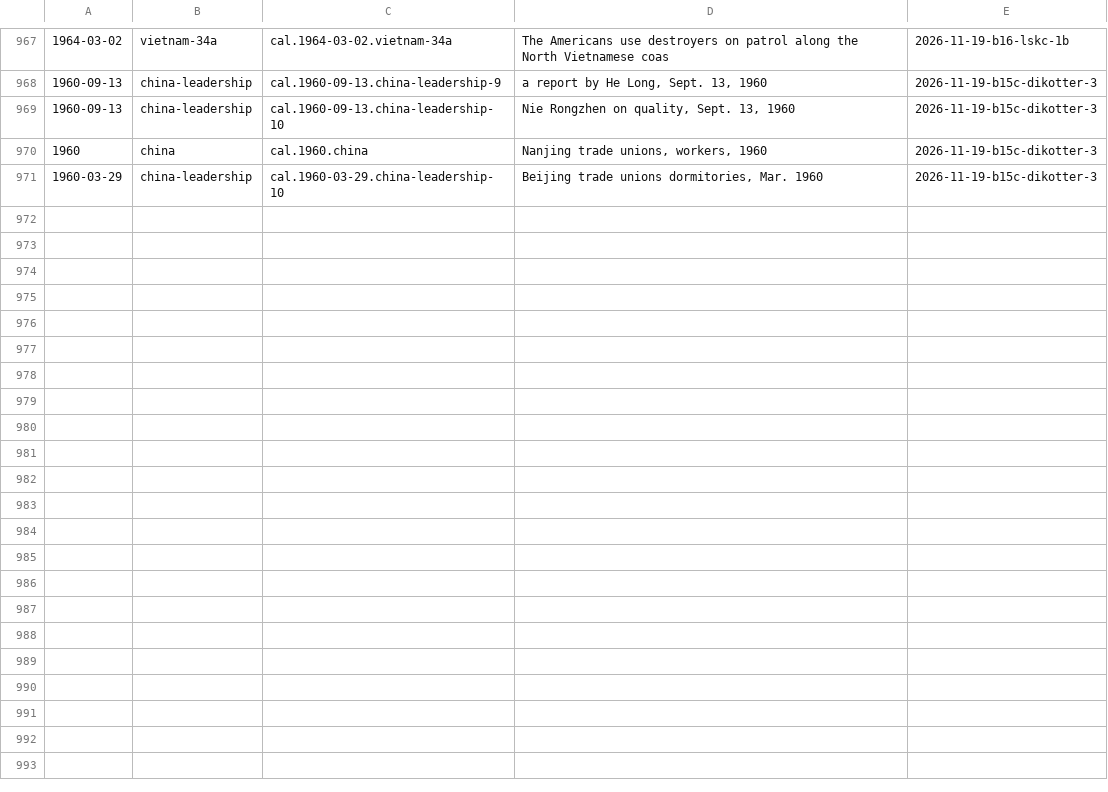
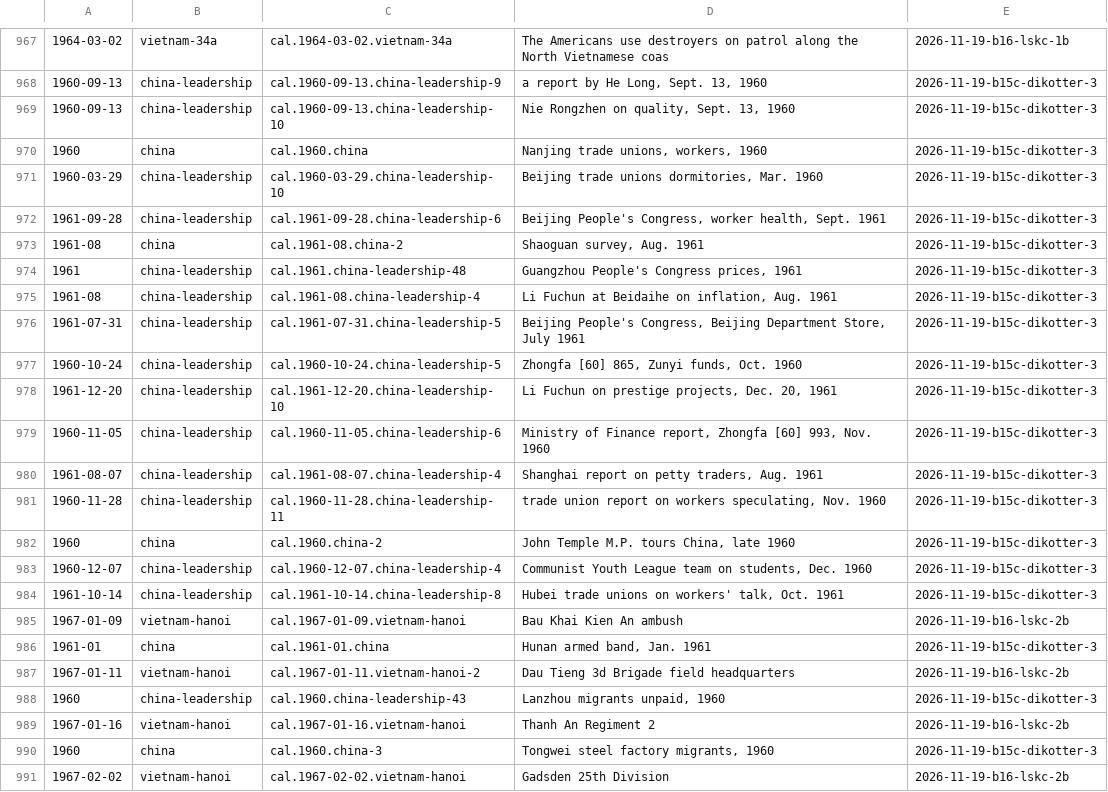
Before and after one commit to Impending2223/bib, a TSV file: inbox/new-entries.tsv, drawn as a sheet; only a part is shown, gaps mark what is left out; the diff covers the shown part only.

```diff
--- a/inbox/new-entries.tsv
+++ b/inbox/new-entries.tsv
@@ -971 +971,21 @@
 1960-03-29	china-leadership	cal.1960-03-29.china-leadership-10	Beijing trade unions dormitories, Mar. 1960	2026-11-19-b15c-dikotter-3
+1961-09-28	china-leadership	cal.1961-09-28.china-leadership-6	Beijing People's Congress, worker health, Sept. 1961	2026-11-19-b15c-dikotter-3
+1961-08	china	cal.1961-08.china-2	Shaoguan survey, Aug. 1961	2026-11-19-b15c-dikotter-3
+1961	china-leadership	cal.1961.china-leadership-48	Guangzhou People's Congress prices, 1961	2026-11-19-b15c-dikotter-3
+1961-08	china-leadership	cal.1961-08.china-leadership-4	Li Fuchun at Beidaihe on inflation, Aug. 1961	2026-11-19-b15c-dikotter-3
+1961-07-31	china-leadership	cal.1961-07-31.china-leadership-5	Beijing People's Congress, Beijing Department Store, July 1961	2026-11-19-b15c-dikotter-3
+1960-10-24	china-leadership	cal.1960-10-24.china-leadership-5	Zhongfa [60] 865, Zunyi funds, Oct. 1960	2026-11-19-b15c-dikotter-3
+1961-12-20	china-leadership	cal.1961-12-20.china-leadership-10	Li Fuchun on prestige projects, Dec. 20, 1961	2026-11-19-b15c-dikotter-3
+1960-11-05	china-leadership	cal.1960-11-05.china-leadership-6	Ministry of Finance report, Zhongfa [60] 993, Nov. 1960	2026-11-19-b15c-dikotter-3
+1961-08-07	china-leadership	cal.1961-08-07.china-leadership-4	Shanghai report on petty traders, Aug. 1961	2026-11-19-b15c-dikotter-3
+1960-11-28	china-leadership	cal.1960-11-28.china-leadership-11	trade union report on workers speculating, Nov. 1960	2026-11-19-b15c-dikotter-3
+1960	china	cal.1960.china-2	John Temple M.P. tours China, late 1960	2026-11-19-b15c-dikotter-3
+1960-12-07	china-leadership	cal.1960-12-07.china-leadership-4	Communist Youth League team on students, Dec. 1960	2026-11-19-b15c-dikotter-3
+1961-10-14	china-leadership	cal.1961-10-14.china-leadership-8	Hubei trade unions on workers' talk, Oct. 1961	2026-11-19-b15c-dikotter-3
+1967-01-09	vietnam-hanoi	cal.1967-01-09.vietnam-hanoi	Bau Khai Kien An ambush	2026-11-19-b16-lskc-2b
+1961-01	china	cal.1961-01.china	Hunan armed band, Jan. 1961	2026-11-19-b15c-dikotter-3
+1967-01-11	vietnam-hanoi	cal.1967-01-11.vietnam-hanoi-2	Dau Tieng 3d Brigade field headquarters	2026-11-19-b16-lskc-2b
+1960	china-leadership	cal.1960.china-leadership-43	Lanzhou migrants unpaid, 1960	2026-11-19-b15c-dikotter-3
+1967-01-16	vietnam-hanoi	cal.1967-01-16.vietnam-hanoi	Thanh An Regiment 2	2026-11-19-b16-lskc-2b
+1960	china	cal.1960.china-3	Tongwei steel factory migrants, 1960	2026-11-19-b15c-dikotter-3
+1967-02-02	vietnam-hanoi	cal.1967-02-02.vietnam-hanoi	Gadsden 25th Division	2026-11-19-b16-lskc-2b
```
Also changed, not shown: 15 added rows elsewhere in this file, notes/wip/b16-lskc-1b/ids.tsv, 12 other files.
